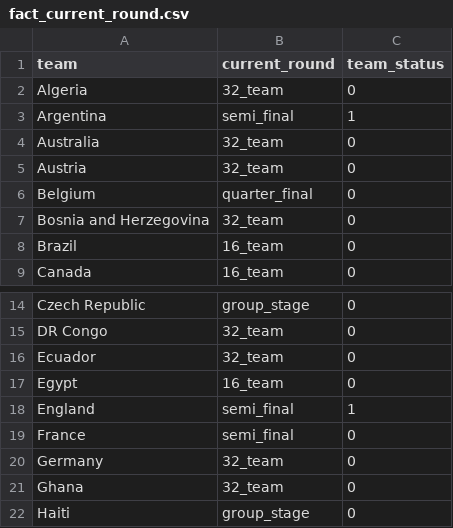
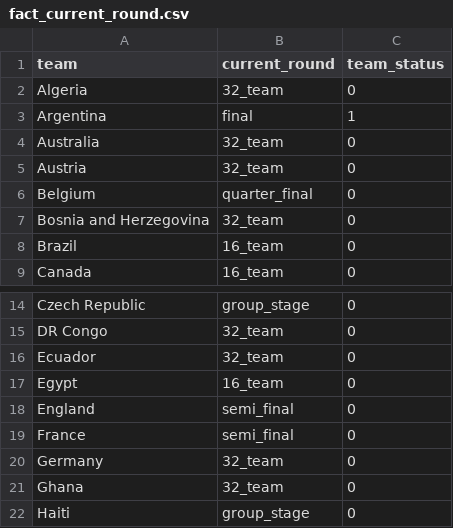
Before and after one commit to rayonjuly/wc2026_msb, a CSV file: data/fact_current_round.csv, drawn as a sheet; only a part is shown, gaps mark what is left out.

```diff
--- a/data/fact_current_round.csv
+++ b/data/fact_current_round.csv
@@ -2,3 +2,3 @@ team,current_round,team_status
 Algeria,32_team,0
-Argentina,semi_final,1
+Argentina,final,1
 Australia,32_team,0
@@ -17,3 +17,3 @@ Ecuador,32_team,0
 Egypt,16_team,0
-England,semi_final,1
+England,semi_final,0
 France,semi_final,0
```
Also changed, not shown: data/standing.csv, 2 other files.
